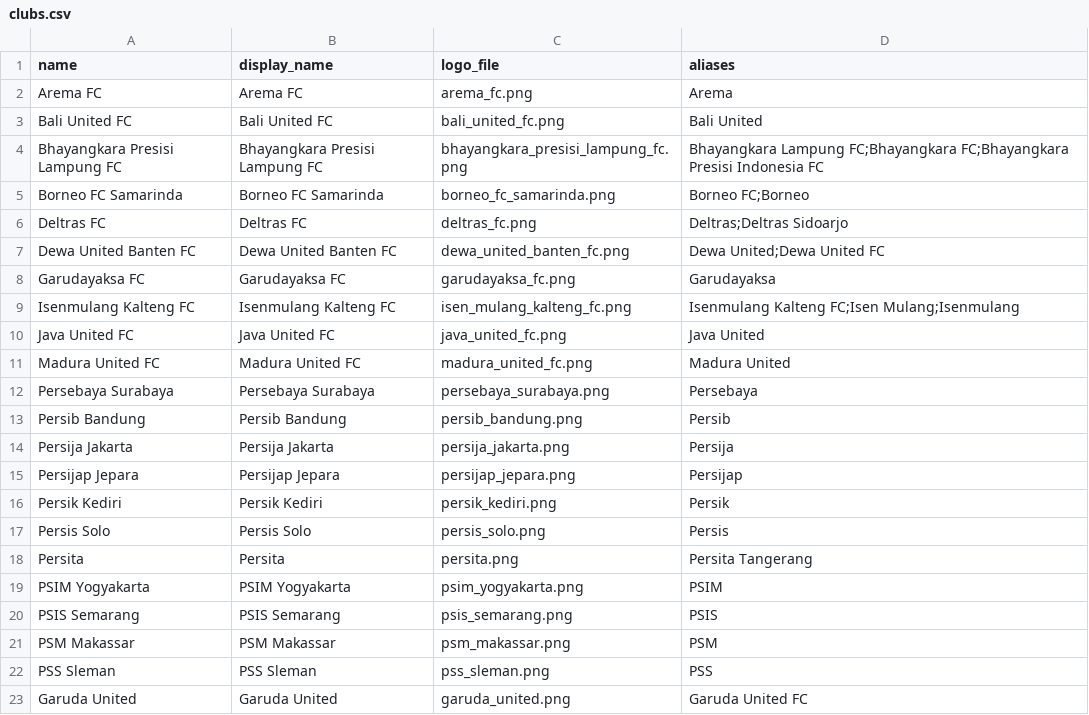
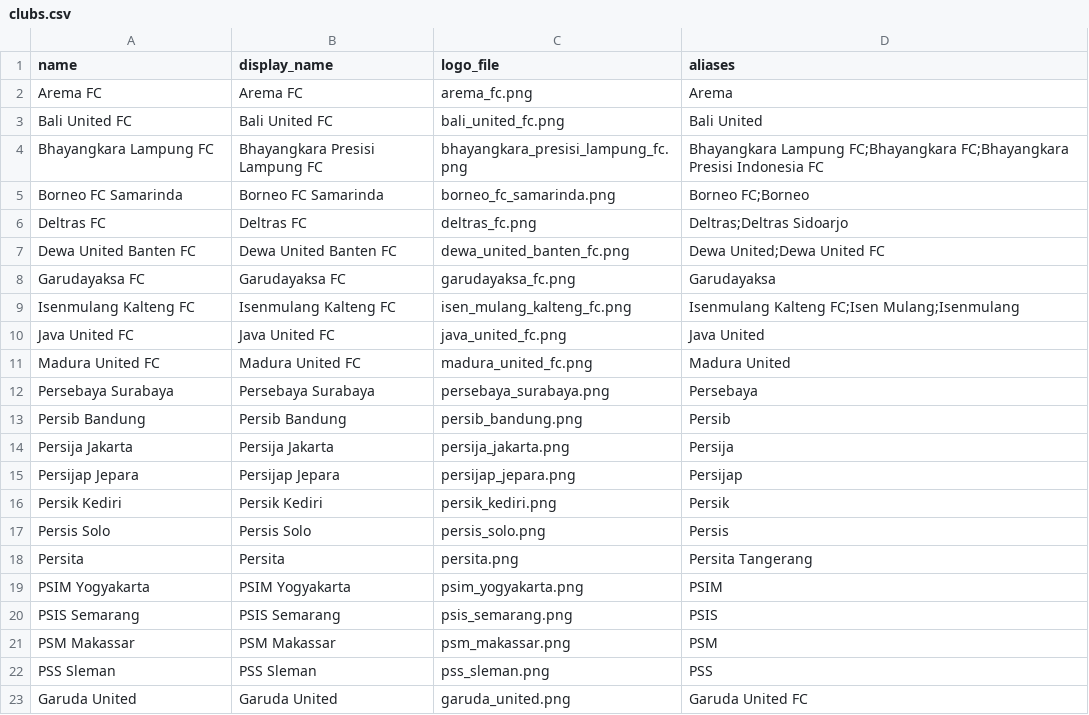
Before and after one commit to pranarahayu/epaone-graph, a CSV file: clubs.csv, drawn as a sheet.

Commit message:
Update clubs.csv

```diff
--- a/clubs.csv
+++ b/clubs.csv
@@ -3,3 +3,3 @@ Arema FC,Arema FC,arema_fc.png,Arema
 Bali United FC,Bali United FC,bali_united_fc.png,Bali United
-Bhayangkara Presisi Lampung FC,Bhayangkara Presisi Lampung FC,bhayangkara_presisi_lampung_fc.png,Bhayangkara Lampung FC;Bhayangkara FC;Bhayangkara Presisi Indonesia FC
+Bhayangkara Lampung FC,Bhayangkara Presisi Lampung FC,bhayangkara_presisi_lampung_fc.png,Bhayangkara Lampung FC;Bhayangkara FC;Bhayangkara Presisi Indonesia FC
 Borneo FC Samarinda,Borneo FC Samarinda,borneo_fc_samarinda.png,Borneo FC;Borneo
```
